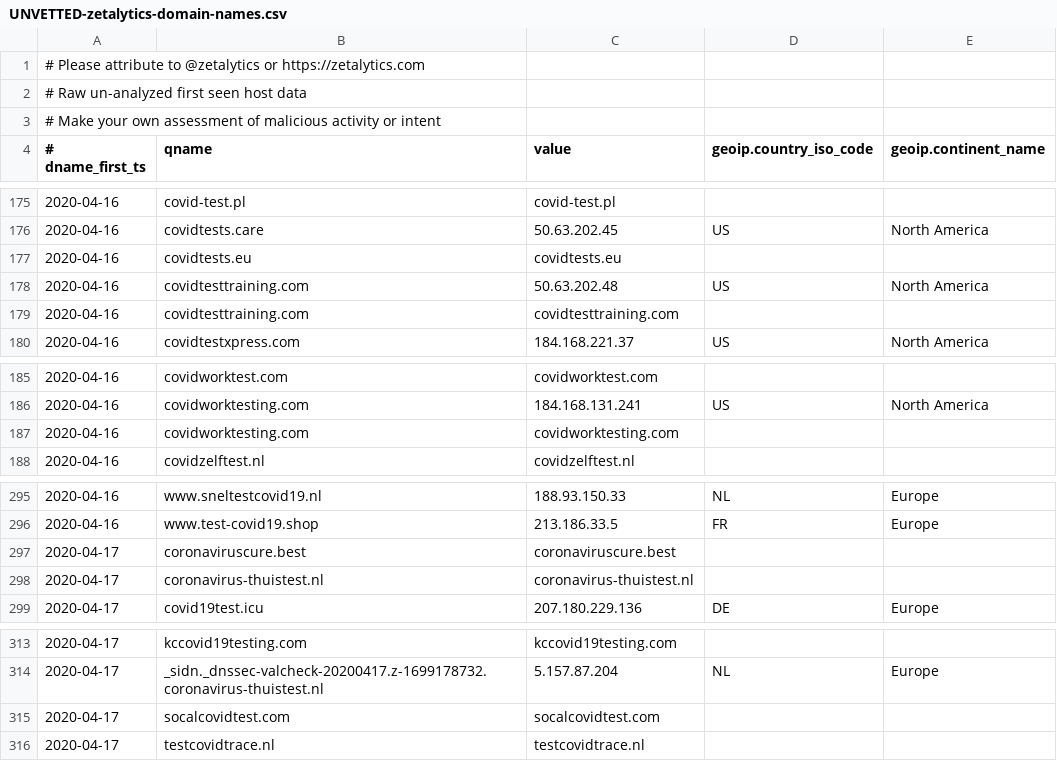
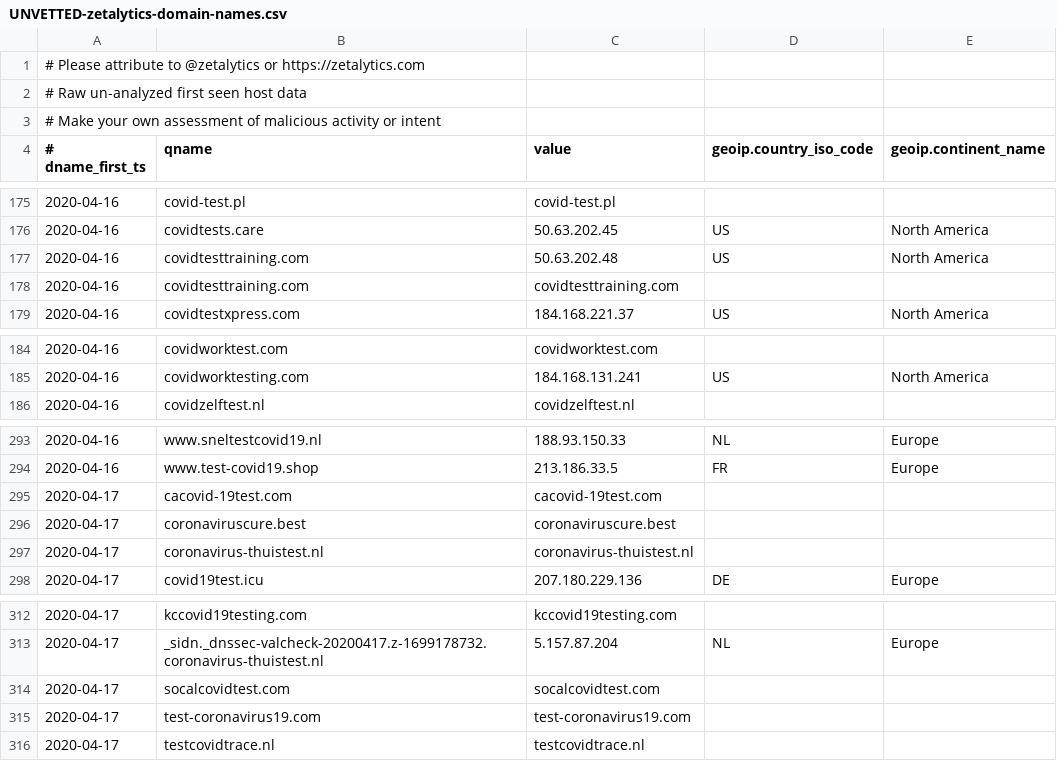
Before and after one commit to COVID-19-CTI-LEAGUE/PUBLIC_RELEASE, a CSV file: UNVETTED-zetalytics-domain-names.csv, drawn as a sheet; only a part is shown, gaps mark what is left out.

```diff
--- a/UNVETTED-zetalytics-domain-names.csv
+++ b/UNVETTED-zetalytics-domain-names.csv
@@ -176,3 +176,2 @@
 2020-04-16,covidtests.care,50.63.202.45,US,North America
-2020-04-16,covidtests.eu,covidtests.eu,,
 2020-04-16,covidtesttraining.com,50.63.202.48,US,North America
@@ -186,3 +185,2 @@
 2020-04-16,covidworktesting.com,184.168.131.241,US,North America
-2020-04-16,covidworktesting.com,covidworktesting.com,,
 2020-04-16,covidzelftest.nl,covidzelftest.nl,,
@@ -296,2 +294,3 @@
 2020-04-16,www.test-covid19.shop,213.186.33.5,FR,Europe
+2020-04-17,cacovid-19test.com,cacovid-19test.com,,
 2020-04-17,coronaviruscure.best,coronaviruscure.best,,
@@ -315,2 +314,3 @@
 2020-04-17,socalcovidtest.com,socalcovidtest.com,,
+2020-04-17,test-coronavirus19.com,test-coronavirus19.com,,
 2020-04-17,testcovidtrace.nl,testcovidtrace.nl,,
```
Also changed, not shown: 1 other file.
